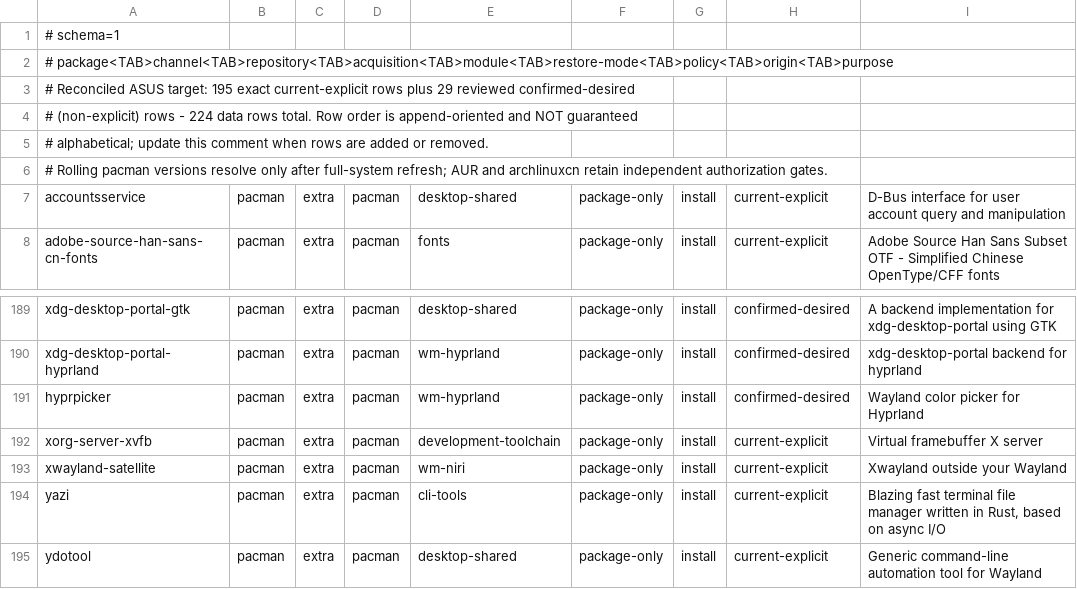
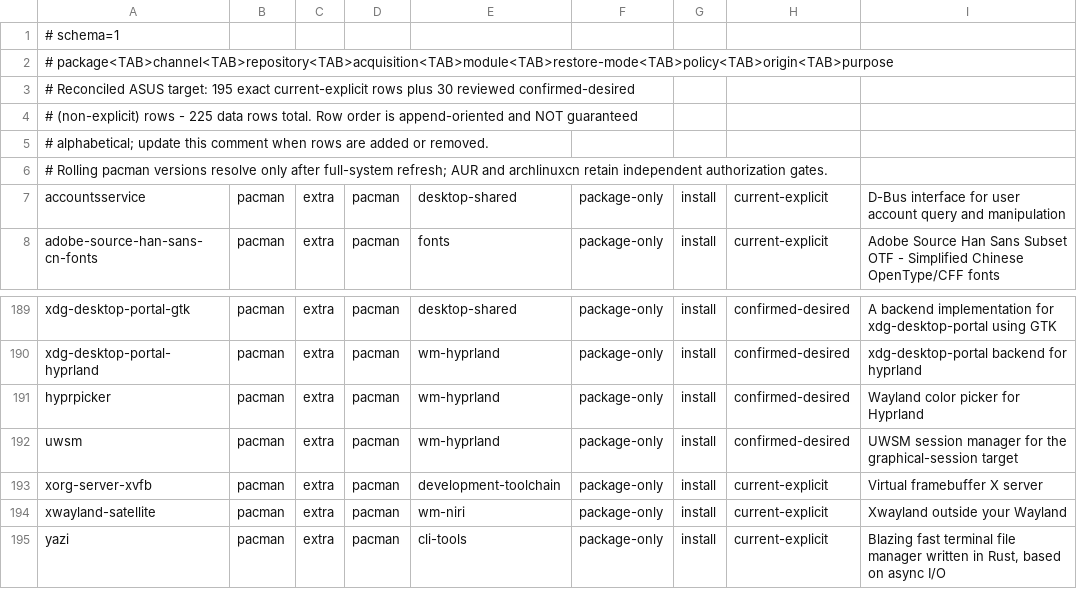
Before and after one commit to tjz123psh/arch-dms, a TSV file: manifests/workstation-packages.tsv, drawn as a sheet; only a part is shown, gaps mark what is left out; the shorter side is filled out with more unchanged rows.

Commit message:
fix: add uwsm for the DMS Hyprland session
Hyprland's plain start-hyprland session never activates
graphical-session.target, so dms.service (Requisite/After that target)
stays dead and the DMS shell is missing. Install uwsm and document using
the Hyprland (uwsm-managed) session.

```diff
--- a/manifests/workstation-packages.tsv
+++ b/manifests/workstation-packages.tsv
@@ -2,4 +2,4 @@
 # package<TAB>channel<TAB>repository<TAB>acquisition<TAB>module<TAB>restore-mode<TAB>policy<TAB>origin<TAB>purpose
-# Reconciled ASUS target: 195 exact current-explicit rows plus 29 reviewed confirmed-desired
-# (non-explicit) rows - 224 data rows total. Row order is append-oriented and NOT guaranteed
+# Reconciled ASUS target: 195 exact current-explicit rows plus 30 reviewed confirmed-desired
+# (non-explicit) rows - 225 data rows total. Row order is append-oriented and NOT guaranteed
 # alphabetical; update this comment when rows are added or removed.
@@ -191,2 +191,3 @@ xdg-desktop-portal-hyprland	pacman	extra	pacman	wm-hyprland	package-only	install
 hyprpicker	pacman	extra	pacman	wm-hyprland	package-only	install	confirmed-desired	Wayland color picker for Hyprland
+uwsm	pacman	extra	pacman	wm-hyprland	package-only	install	confirmed-desired	UWSM session manager for the graphical-session target
 xorg-server-xvfb	pacman	extra	pacman	development-toolchain	package-only	install	current-explicit	Virtual framebuffer X server
```
Also changed, not shown: 1 other file.
